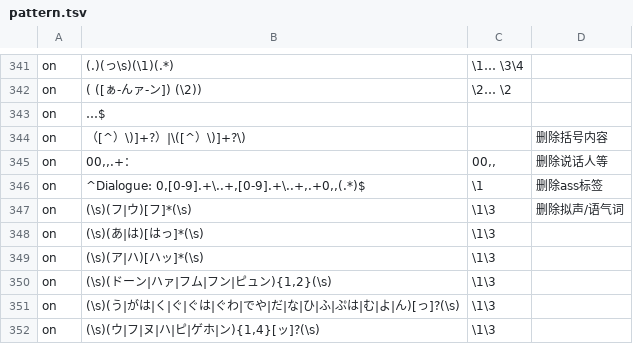
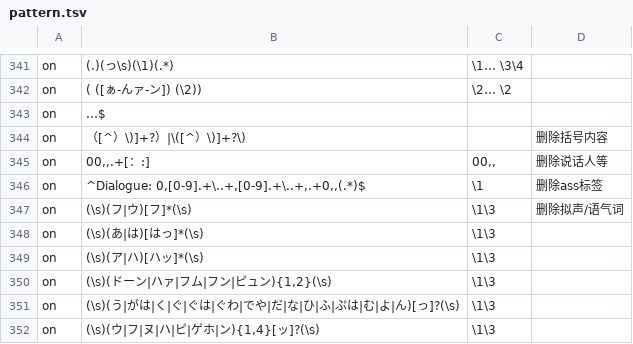
Before and after one commit to Nekomoekissaten-SUB/nekomoe-jp-formatter, a TSV file: dist/pattern.tsv, drawn as a sheet; only a part is shown, gaps mark what is left out; the diff names each change by its address in the sheet, - before the commit and + after, or states it on an @@ line.

Commit message:
半角冒号说话人

```diff
--- a/dist/pattern.tsv
+++ b/dist/pattern.tsv
-B345: 00,,.+：
+B345: 00,,.+[：:]
```
